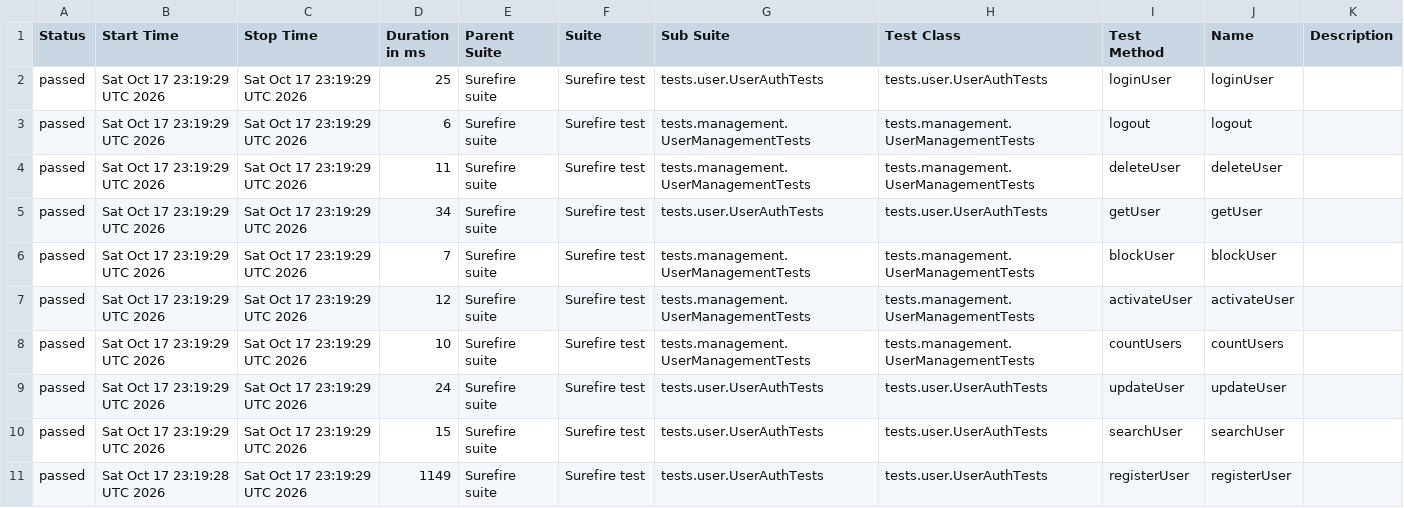
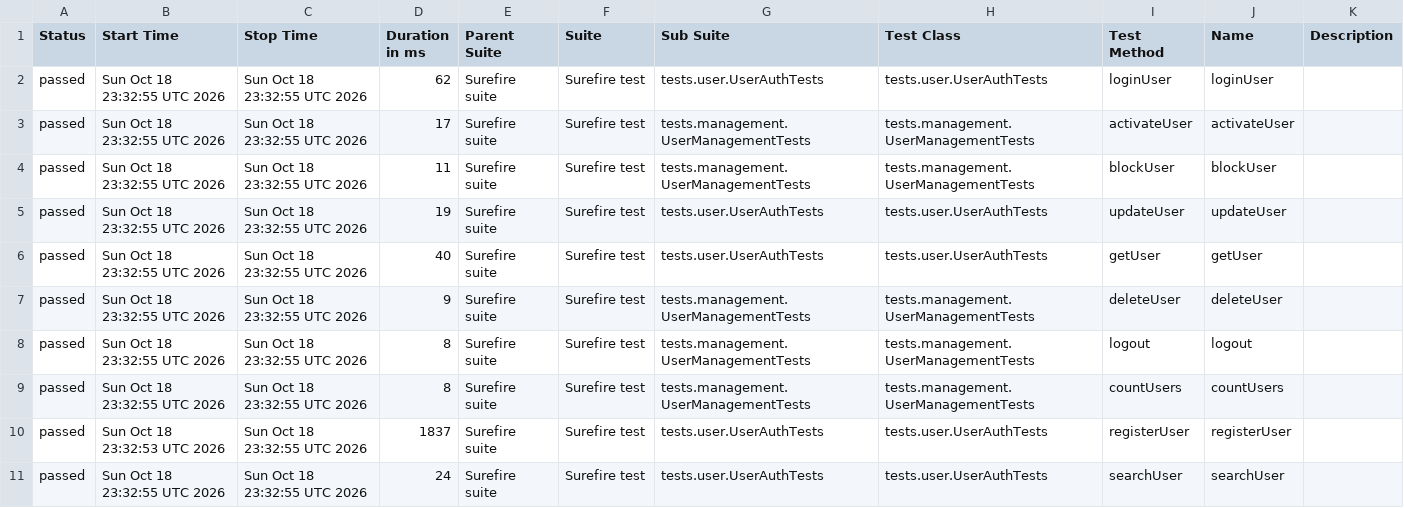
Before and after one commit to Ruturaj0861/user-restAssured, a CSV file: data/suites.csv, drawn as a sheet.

```diff
--- a/data/suites.csv
+++ b/data/suites.csv
@@ -1,11 +1,11 @@
 "Status","Start Time","Stop Time","Duration in ms","Parent Suite","Suite","Sub Suite","Test Class","Test Method","Name","Description"
-"passed","Sat Oct 17 23:19:29 UTC 2026","Sat Oct 17 23:19:29 UTC 2026","25","Surefire suite","Surefire test","tests.user.UserAuthTests","tests.user.UserAuthTests","loginUser","loginUser",""
-"passed","Sat Oct 17 23:19:29 UTC 2026","Sat Oct 17 23:19:29 UTC 2026","6","Surefire suite","Surefire test","tests.management.UserManagementTests","tests.management.UserManagementTests","logout","logout",""
-"passed","Sat Oct 17 23:19:29 UTC 2026","Sat Oct 17 23:19:29 UTC 2026","11","Surefire suite","Surefire test","tests.management.UserManagementTests","tests.management.UserManagementTests","deleteUser","deleteUser",""
-"passed","Sat Oct 17 23:19:29 UTC 2026","Sat Oct 17 23:19:29 UTC 2026","34","Surefire suite","Surefire test","tests.user.UserAuthTests","tests.user.UserAuthTests","getUser","getUser",""
-"passed","Sat Oct 17 23:19:29 UTC 2026","Sat Oct 17 23:19:29 UTC 2026","7","Surefire suite","Surefire test","tests.management.UserManagementTests","tests.management.UserManagementTests","blockUser","blockUser",""
-"passed","Sat Oct 17 23:19:29 UTC 2026","Sat Oct 17 23:19:29 UTC 2026","12","Surefire suite","Surefire test","tests.management.UserManagementTests","tests.management.UserManagementTests","activateUser","activateUser",""
-"passed","Sat Oct 17 23:19:29 UTC 2026","Sat Oct 17 23:19:29 UTC 2026","10","Surefire suite","Surefire test","tests.management.UserManagementTests","tests.management.UserManagementTests","countUsers","countUsers",""
-"passed","Sat Oct 17 23:19:29 UTC 2026","Sat Oct 17 23:19:29 UTC 2026","24","Surefire suite","Surefire test","tests.user.UserAuthTests","tests.user.UserAuthTests","updateUser","updateUser",""
-"passed","Sat Oct 17 23:19:29 UTC 2026","Sat Oct 17 23:19:29 UTC 2026","15","Surefire suite","Surefire test","tests.user.UserAuthTests","tests.user.UserAuthTests","searchUser","searchUser",""
-"passed","Sat Oct 17 23:19:28 UTC 2026","Sat Oct 17 23:19:29 UTC 2026","1149","Surefire suite","Surefire test","tests.user.UserAuthTests","tests.user.UserAuthTests","registerUser","registerUser",""
+"passed","Sun Oct 18 23:32:55 UTC 2026","Sun Oct 18 23:32:55 UTC 2026","62","Surefire suite","Surefire test","tests.user.UserAuthTests","tests.user.UserAuthTests","loginUser","loginUser",""
+"passed","Sun Oct 18 23:32:55 UTC 2026","Sun Oct 18 23:32:55 UTC 2026","17","Surefire suite","Surefire test","tests.management.UserManagementTests","tests.management.UserManagementTests","activateUser","activateUser",""
+"passed","Sun Oct 18 23:32:55 UTC 2026","Sun Oct 18 23:32:55 UTC 2026","11","Surefire suite","Surefire test","tests.management.UserManagementTests","tests.management.UserManagementTests","blockUser","blockUser",""
+"passed","Sun Oct 18 23:32:55 UTC 2026","Sun Oct 18 23:32:55 UTC 2026","19","Surefire suite","Surefire test","tests.user.UserAuthTests","tests.user.UserAuthTests","updateUser","updateUser",""
+"passed","Sun Oct 18 23:32:55 UTC 2026","Sun Oct 18 23:32:55 UTC 2026","40","Surefire suite","Surefire test","tests.user.UserAuthTests","tests.user.UserAuthTests","getUser","getUser",""
+"passed","Sun Oct 18 23:32:55 UTC 2026","Sun Oct 18 23:32:55 UTC 2026","9","Surefire suite","Surefire test","tests.management.UserManagementTests","tests.management.UserManagementTests","deleteUser","deleteUser",""
+"passed","Sun Oct 18 23:32:55 UTC 2026","Sun Oct 18 23:32:55 UTC 2026","8","Surefire suite","Surefire test","tests.management.UserManagementTests","tests.management.UserManagementTests","logout","logout",""
+"passed","Sun Oct 18 23:32:55 UTC 2026","Sun Oct 18 23:32:55 UTC 2026","8","Surefire suite","Surefire test","tests.management.UserManagementTests","tests.management.UserManagementTests","countUsers","countUsers",""
+"passed","Sun Oct 18 23:32:53 UTC 2026","Sun Oct 18 23:32:55 UTC 2026","1837","Surefire suite","Surefire test","tests.user.UserAuthTests","tests.user.UserAuthTests","registerUser","registerUser",""
+"passed","Sun Oct 18 23:32:55 UTC 2026","Sun Oct 18 23:32:55 UTC 2026","24","Surefire suite","Surefire test","tests.user.UserAuthTests","tests.user.UserAuthTests","searchUser","searchUser",""
```
Also changed, not shown: 34 other files.
